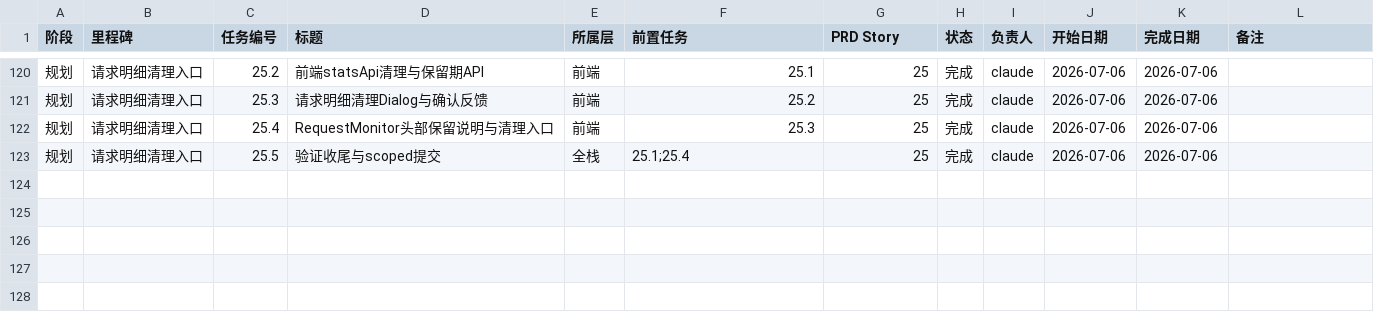
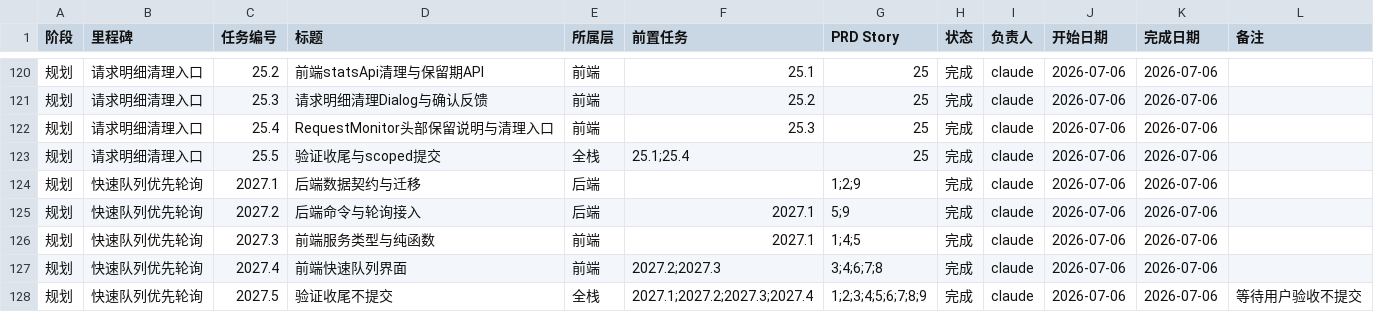
Before and after one commit to ipumpkin17/ccMesh, a CSV file: docs/task-plan/progress.csv, drawn as a sheet; only a part is shown, gaps mark what is left out; the diff names each change by its address in the sheet, - before the commit and + after, or states it on an @@ line.

Commit message:
docs(task-plan): 更新快速队列任务进度  - progress.csv 记录 2027 系列任务完成  - 归档需求文档调整

```diff
--- a/docs/task-plan/progress.csv
+++ b/docs/task-plan/progress.csv
+row 124: 规划 | 快速队列优先轮询 | 2027.1 | 后端数据契约与迁移 | 后端 |  | 1;2;9 | 完成 | claude | 2026-07-06 | 2026-07-06
+row 125: 规划 | 快速队列优先轮询 | 2027.2 | 后端命令与轮询接入 | 后端 | 2027.1 | 5;9 | 完成 | claude | 2026-07-06 | 2026-07-06
+row 126: 规划 | 快速队列优先轮询 | 2027.3 | 前端服务类型与纯函数 | 前端 | 2027.1 | 1;4;5 | 完成 | claude | 2026-07-06 | 2026-07-06
+row 127: 规划 | 快速队列优先轮询 | 2027.4 | 前端快速队列界面 | 前端 | 2027.2;2027.3 | 3;4;6;7;8 | 完成 | claude | 2026-07-06 | 2026-07-06
+row 128: 规划 | 快速队列优先轮询 | 2027.5 | 验证收尾不提交 | 全栈 | 2027.1;2027.2;2027.3;2027.4 | 1;2;3;4;5;6;7;8;9 | 完成 | claude | 2026-07-06 | 2026-07-06 | 等待用户验收不提交
```
Also changed, not shown: 2 other files.
